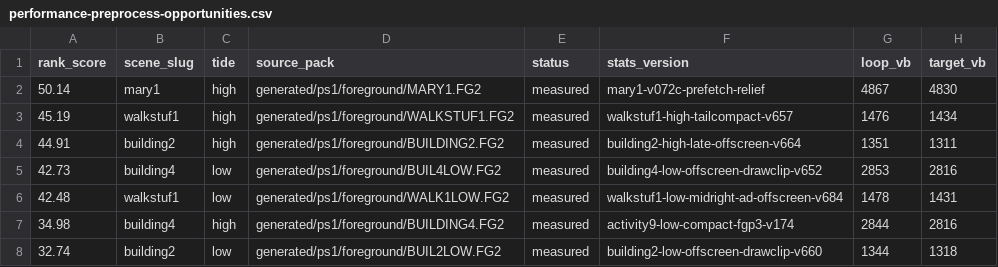
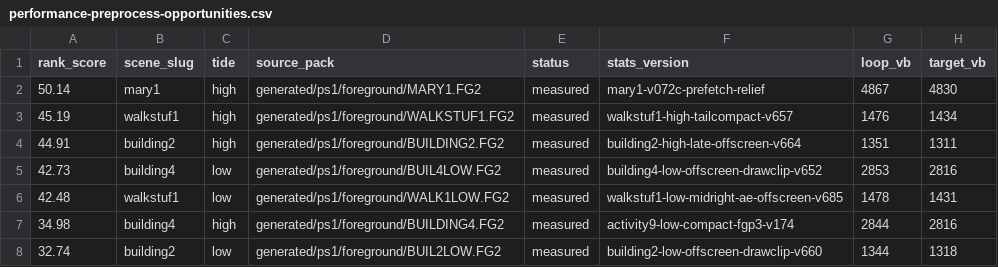
Before and after one commit to huntergdavis/johnny-castaway-ps1, a CSV file: docs/ps1/performance-preprocess-opportunities.csv, drawn as a sheet; only a part is shown; the diff names each change by its address in the sheet, - before the commit and + after, or states it on an @@ line.

Commit message:
ps1: clip walkstuf1 low midright-ae spans

```diff
--- a/docs/ps1/performance-preprocess-opportunities.csv
+++ b/docs/ps1/performance-preprocess-opportunities.csv
-F6 (stats_version): walkstuf1-low-midright-ad-offscreen-v684
+F6 (stats_version): walkstuf1-low-midright-ae-offscreen-v685
```
Also changed, not shown: docs/ps1/performance-scene-matrix.csv, 18 other files.
